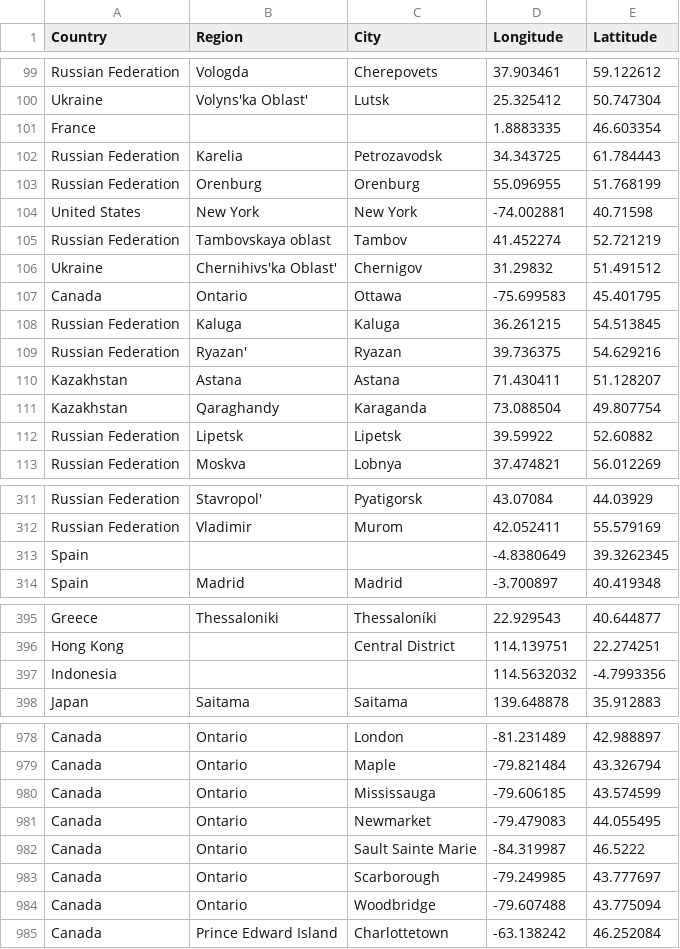
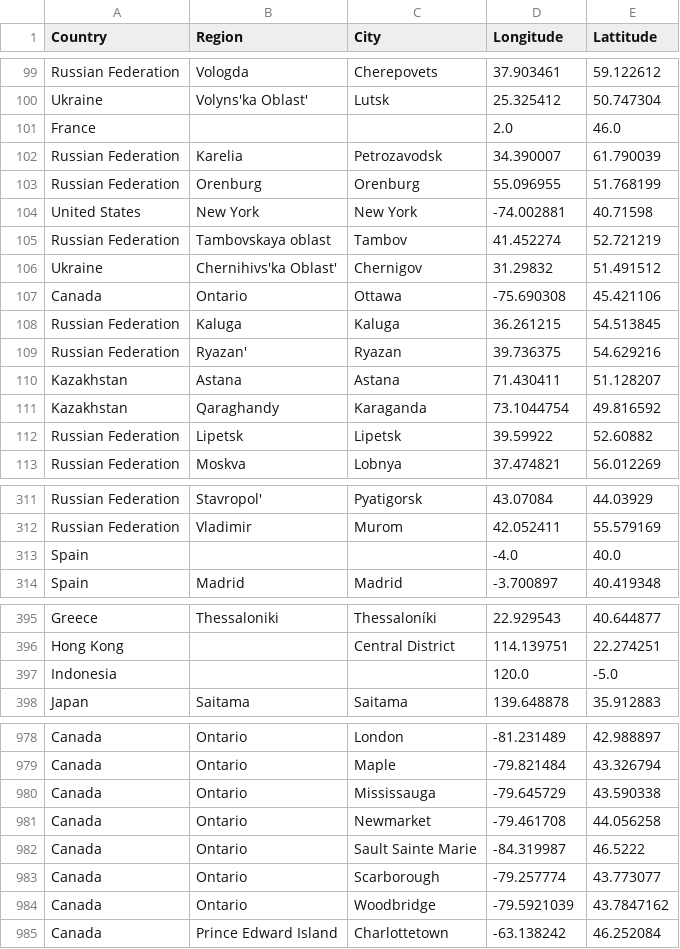
Before and after one commit to lyokha/statcounter-utils, a CSV file: geocode.csv, drawn as a sheet; only a part is shown, gaps mark what is left out; the diff covers the shown part only.

```diff
--- a/geocode.csv
+++ b/geocode.csv
@@ -100,4 +100,4 @@ Russian Federation;Vologda;Cherepovets;37.903461;59.122612
 Ukraine;Volyns'ka Oblast';Lutsk;25.325412;50.747304
-France;;;1.8883335;46.603354
-Russian Federation;Karelia;Petrozavodsk;34.343725;61.784443
+France;;;2.0;46.0
+Russian Federation;Karelia;Petrozavodsk;34.390007;61.790039
 Russian Federation;Orenburg;Orenburg;55.096955;51.768199
@@ -106,3 +106,3 @@ Russian Federation;Tambovskaya oblast;Tambov;41.452274;52.721219
 Ukraine;Chernihivs'ka Oblast';Chernigov;31.29832;51.491512
-Canada;Ontario;Ottawa;-75.699583;45.401795
+Canada;Ontario;Ottawa;-75.690308;45.421106
 Russian Federation;Kaluga;Kaluga;36.261215;54.513845
@@ -110,3 +110,3 @@ Russian Federation;Ryazan';Ryazan;39.736375;54.629216
 Kazakhstan;Astana;Astana;71.430411;51.128207
-Kazakhstan;Qaraghandy;Karaganda;73.088504;49.807754
+Kazakhstan;Qaraghandy;Karaganda;73.1044754;49.816592
 Russian Federation;Lipetsk;Lipetsk;39.59922;52.60882
@@ -312,3 +312,3 @@ Russian Federation;Stavropol';Pyatigorsk;43.07084;44.03929
 Russian Federation;Vladimir;Murom;42.052411;55.579169
-Spain;;;-4.8380649;39.3262345
+Spain;;;-4.0;40.0
 Spain;Madrid;Madrid;-3.700897;40.419348
@@ -396,3 +396,3 @@ Greece;Thessaloniki;Thessaloníki;22.929543;40.644877
 Hong Kong;;Central District;114.139751;22.274251
-Indonesia;;;114.5632032;-4.7993356
+Indonesia;;;120.0;-5.0
 Japan;Saitama;Saitama;139.648878;35.912883
@@ -979,7 +979,7 @@ Canada;Ontario;London;-81.231489;42.988897
 Canada;Ontario;Maple;-79.821484;43.326794
-Canada;Ontario;Mississauga;-79.606185;43.574599
-Canada;Ontario;Newmarket;-79.479083;44.055495
+Canada;Ontario;Mississauga;-79.645729;43.590338
+Canada;Ontario;Newmarket;-79.461708;44.056258
 Canada;Ontario;Sault Sainte Marie;-84.319987;46.5222
-Canada;Ontario;Scarborough;-79.249985;43.777697
-Canada;Ontario;Woodbridge;-79.607488;43.775094
+Canada;Ontario;Scarborough;-79.257774;43.773077
+Canada;Ontario;Woodbridge;-79.5921039;43.7847162
 Canada;Prince Edward Island;Charlottetown;-63.138242;46.252084
```
Also changed, not shown: 3 added rows, 3 removed rows and 68 edited cells elsewhere in this file.
